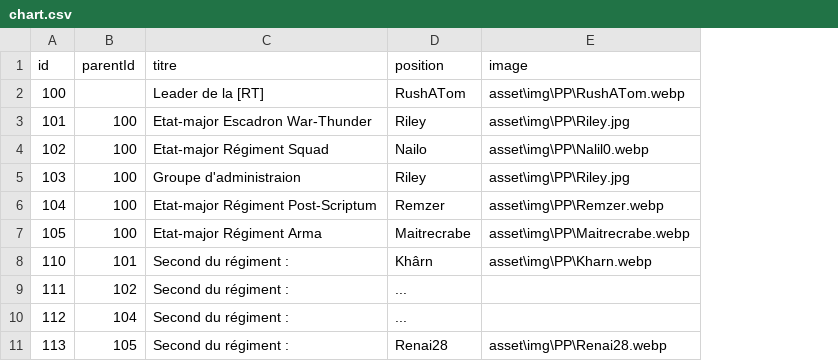
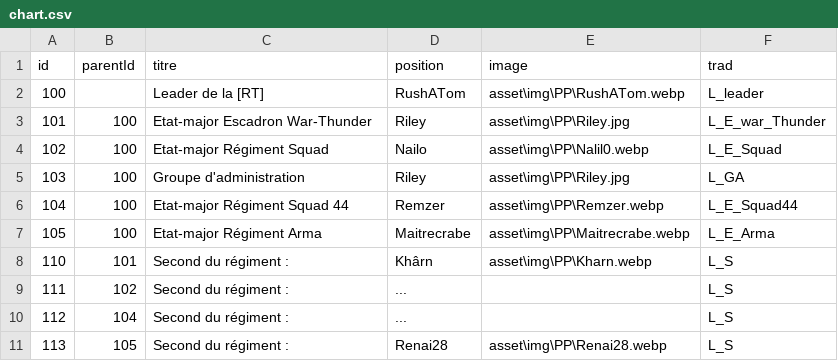
Before and after one commit to Gpatrix/testRT.github.io, a CSV file: asset/chart.csv, drawn as a sheet; the diff names each change by its address in the sheet, - before the commit and + after, or states it on an @@ line.

```diff
--- a/asset/chart.csv
+++ b/asset/chart.csv
+column F (trad), rows 2-11: L_leader | L_E_war_Thunder | L_E_Squad | L_GA | L_E_Squad44 | L_E_Arma | L_S | L_S | L_S | L_S
-C5 (titre): Groupe d'administraion
+C5 (titre): Groupe d'administration
-C6 (titre): Etat-major Régiment Post-Scriptum
+C6 (titre): Etat-major Régiment Squad 44
```
Also changed, not shown: 8 other files.
